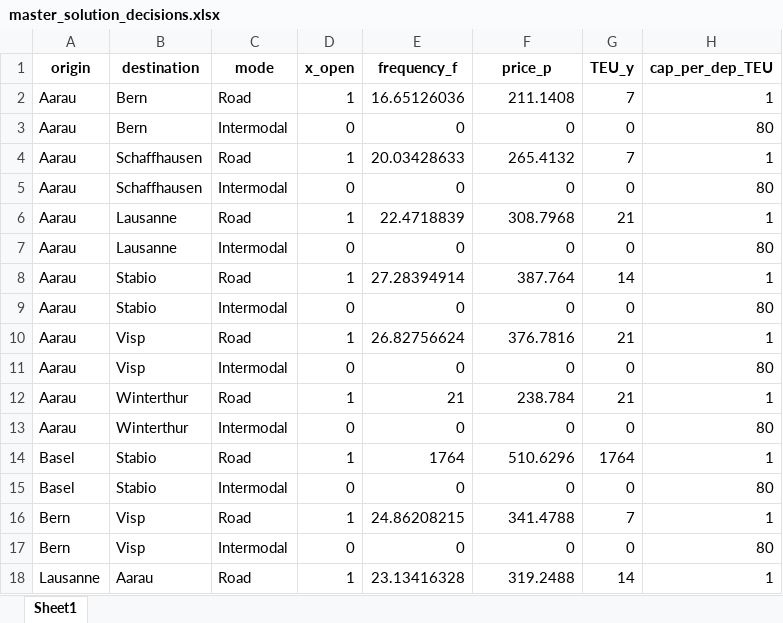
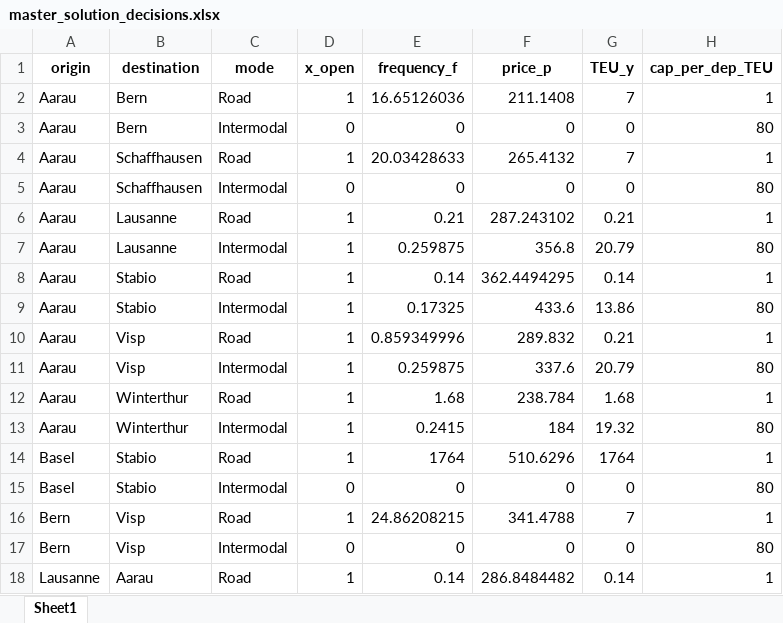
Before and after one commit to Atfan-2501/Master-Thesis, an Excel workbook: MILP/model_output/master_solution_decisions.xlsx, sheet Sheet1, drawn as a sheet; only a part is shown; values as stored, in another font and other column widths than the file's, no borders; the diff covers the shown part only; the diff names each change by its address in the sheet, - before the commit and + after, or states it on an @@ line.

```diff
--- a/MILP/model_output/master_solution_decisions.xlsx (sheet Sheet1)
+++ b/MILP/model_output/master_solution_decisions.xlsx (sheet Sheet1)
-E6 (frequency_f): 22.4718839
+E6 (frequency_f): 0.21
-F6 (price_p): 308.7968
+F6 (price_p): 287.243102
-G6 (TEU_y): 21
+G6 (TEU_y): 0.21
-D7 (x_open): 0
+D7 (x_open): 1
-E7 (frequency_f): 0
+E7 (frequency_f): 0.259875
-F7 (price_p): 0
+F7 (price_p): 356.8
-G7 (TEU_y): 0
+G7 (TEU_y): 20.79
-E8 (frequency_f): 27.28394914
+E8 (frequency_f): 0.14
-F8 (price_p): 387.764
+F8 (price_p): 362.4494295
-G8 (TEU_y): 14
+G8 (TEU_y): 0.14
-D9 (x_open): 0
+D9 (x_open): 1
-E9 (frequency_f): 0
+E9 (frequency_f): 0.17325
-F9 (price_p): 0
+F9 (price_p): 433.6
-G9 (TEU_y): 0
+G9 (TEU_y): 13.86
-E10 (frequency_f): 26.82756624
+E10 (frequency_f): 0.859349996
-F10 (price_p): 376.7816
+F10 (price_p): 289.832
-G10 (TEU_y): 21
+G10 (TEU_y): 0.21
-D11 (x_open): 0
+D11 (x_open): 1
-E11 (frequency_f): 0
+E11 (frequency_f): 0.259875
-F11 (price_p): 0
+F11 (price_p): 337.6
-G11 (TEU_y): 0
+G11 (TEU_y): 20.79
-E12 (frequency_f): 21
+E12 (frequency_f): 1.68
-G12 (TEU_y): 21
+G12 (TEU_y): 1.68
-D13 (x_open): 0
+D13 (x_open): 1
-E13 (frequency_f): 0
+E13 (frequency_f): 0.2415
-F13 (price_p): 0
+F13 (price_p): 184
-G13 (TEU_y): 0
+G13 (TEU_y): 19.32
-E18 (frequency_f): 23.13416328
+E18 (frequency_f): 0.14
-F18 (price_p): 319.2488
+F18 (price_p): 286.8484482
-G18 (TEU_y): 14
+G18 (TEU_y): 0.14
```
Also changed, not shown: 77 edited cells elsewhere in this sheet, MILP/Input Data/master_problem_inputs_with_taste_draws.xlsx, MILP/model_output/TS_Subproblem_Inputs_extended.xlsx, 6 other files.
